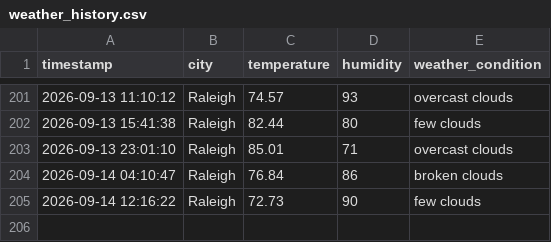
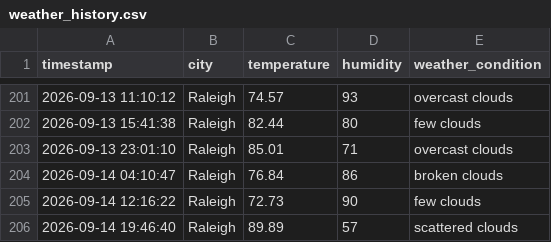
Before and after one commit to pwaltonbrown/Automated_Weather_Data_Pipeline, a CSV file: weather_history.csv, drawn as a sheet; only a part is shown, gaps mark what is left out; the diff names each change by its address in the sheet, - before the commit and + after, or states it on an @@ line.

```diff
--- a/weather_history.csv
+++ b/weather_history.csv
+row 206: 2026-09-14 19:46:40 | Raleigh | 89.89 | 57 | scattered clouds
```
